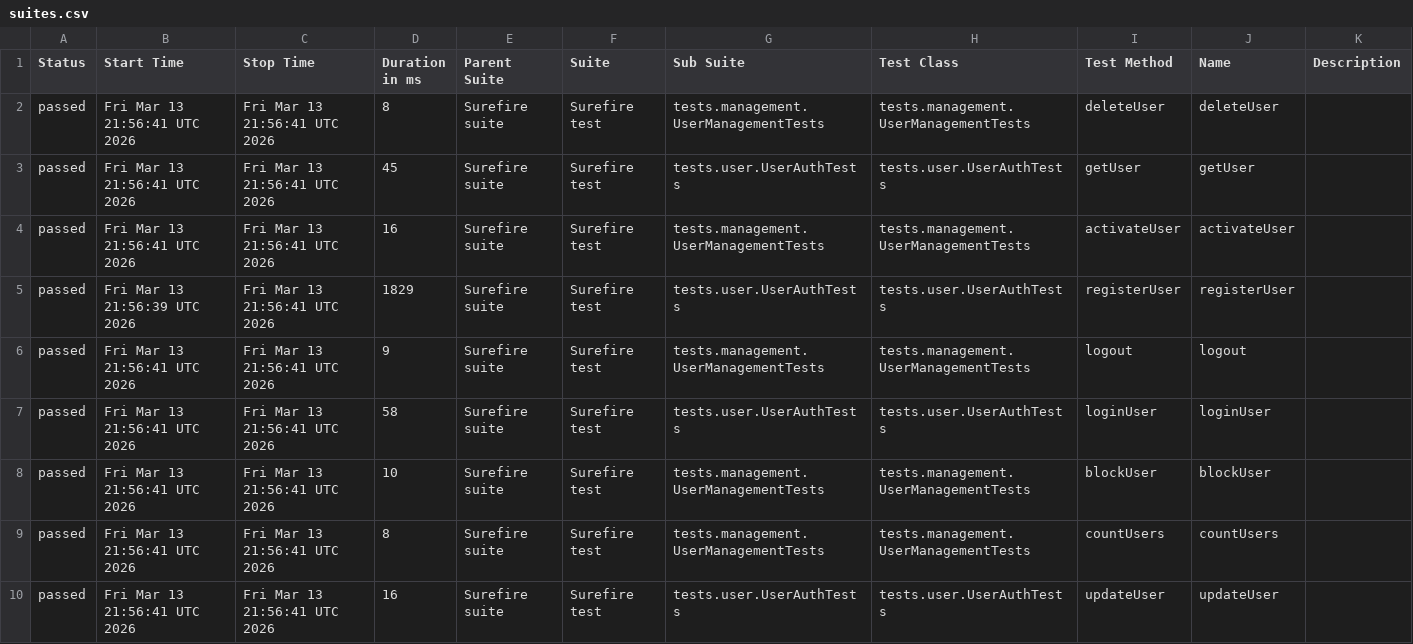
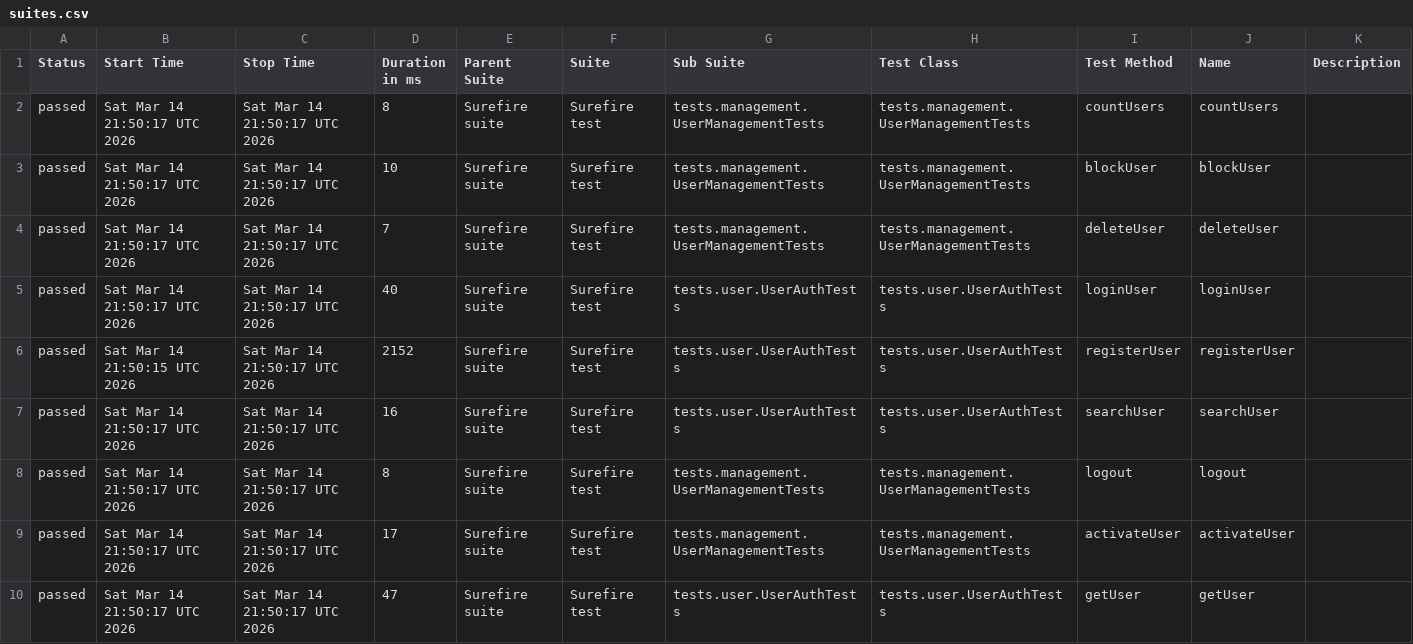
Before and after one commit to Ruturaj0861/user-restAssured, a CSV file: data/suites.csv, drawn as a sheet; only a part is shown; the diff covers the shown part only.

```diff
--- a/data/suites.csv
+++ b/data/suites.csv
@@ -1,10 +1,10 @@
 "Status","Start Time","Stop Time","Duration in ms","Parent Suite","Suite","Sub Suite","Test Class","Test Method","Name","Description"
-"passed","Fri Mar 13 21:56:41 UTC 2026","Fri Mar 13 21:56:41 UTC 2026","8","Surefire suite","Surefire test","tests.management.UserManagementTests","tests.management.UserManagementTests","deleteUser","deleteUser",""
-"passed","Fri Mar 13 21:56:41 UTC 2026","Fri Mar 13 21:56:41 UTC 2026","45","Surefire suite","Surefire test","tests.user.UserAuthTests","tests.user.UserAuthTests","getUser","getUser",""
-"passed","Fri Mar 13 21:56:41 UTC 2026","Fri Mar 13 21:56:41 UTC 2026","16","Surefire suite","Surefire test","tests.management.UserManagementTests","tests.management.UserManagementTests","activateUser","activateUser",""
-"passed","Fri Mar 13 21:56:39 UTC 2026","Fri Mar 13 21:56:41 UTC 2026","1829","Surefire suite","Surefire test","tests.user.UserAuthTests","tests.user.UserAuthTests","registerUser","registerUser",""
-"passed","Fri Mar 13 21:56:41 UTC 2026","Fri Mar 13 21:56:41 UTC 2026","9","Surefire suite","Surefire test","tests.management.UserManagementTests","tests.management.UserManagementTests","logout","logout",""
-"passed","Fri Mar 13 21:56:41 UTC 2026","Fri Mar 13 21:56:41 UTC 2026","58","Surefire suite","Surefire test","tests.user.UserAuthTests","tests.user.UserAuthTests","loginUser","loginUser",""
-"passed","Fri Mar 13 21:56:41 UTC 2026","Fri Mar 13 21:56:41 UTC 2026","10","Surefire suite","Surefire test","tests.management.UserManagementTests","tests.management.UserManagementTests","blockUser","blockUser",""
-"passed","Fri Mar 13 21:56:41 UTC 2026","Fri Mar 13 21:56:41 UTC 2026","8","Surefire suite","Surefire test","tests.management.UserManagementTests","tests.management.UserManagementTests","countUsers","countUsers",""
-"passed","Fri Mar 13 21:56:41 UTC 2026","Fri Mar 13 21:56:41 UTC 2026","16","Surefire suite","Surefire test","tests.user.UserAuthTests","tests.user.UserAuthTests","updateUser","updateUser",""
+"passed","Sat Mar 14 21:50:17 UTC 2026","Sat Mar 14 21:50:17 UTC 2026","8","Surefire suite","Surefire test","tests.management.UserManagementTests","tests.management.UserManagementTests","countUsers","countUsers",""
+"passed","Sat Mar 14 21:50:17 UTC 2026","Sat Mar 14 21:50:17 UTC 2026","10","Surefire suite","Surefire test","tests.management.UserManagementTests","tests.management.UserManagementTests","blockUser","blockUser",""
+"passed","Sat Mar 14 21:50:17 UTC 2026","Sat Mar 14 21:50:17 UTC 2026","7","Surefire suite","Surefire test","tests.management.UserManagementTests","tests.management.UserManagementTests","deleteUser","deleteUser",""
+"passed","Sat Mar 14 21:50:17 UTC 2026","Sat Mar 14 21:50:17 UTC 2026","40","Surefire suite","Surefire test","tests.user.UserAuthTests","tests.user.UserAuthTests","loginUser","loginUser",""
+"passed","Sat Mar 14 21:50:15 UTC 2026","Sat Mar 14 21:50:17 UTC 2026","2152","Surefire suite","Surefire test","tests.user.UserAuthTests","tests.user.UserAuthTests","registerUser","registerUser",""
+"passed","Sat Mar 14 21:50:17 UTC 2026","Sat Mar 14 21:50:17 UTC 2026","16","Surefire suite","Surefire test","tests.user.UserAuthTests","tests.user.UserAuthTests","searchUser","searchUser",""
+"passed","Sat Mar 14 21:50:17 UTC 2026","Sat Mar 14 21:50:17 UTC 2026","8","Surefire suite","Surefire test","tests.management.UserManagementTests","tests.management.UserManagementTests","logout","logout",""
+"passed","Sat Mar 14 21:50:17 UTC 2026","Sat Mar 14 21:50:17 UTC 2026","17","Surefire suite","Surefire test","tests.management.UserManagementTests","tests.management.UserManagementTests","activateUser","activateUser",""
+"passed","Sat Mar 14 21:50:17 UTC 2026","Sat Mar 14 21:50:17 UTC 2026","47","Surefire suite","Surefire test","tests.user.UserAuthTests","tests.user.UserAuthTests","getUser","getUser",""
```
Also changed, not shown: 5 edited cells elsewhere in this file, 34 other files.
